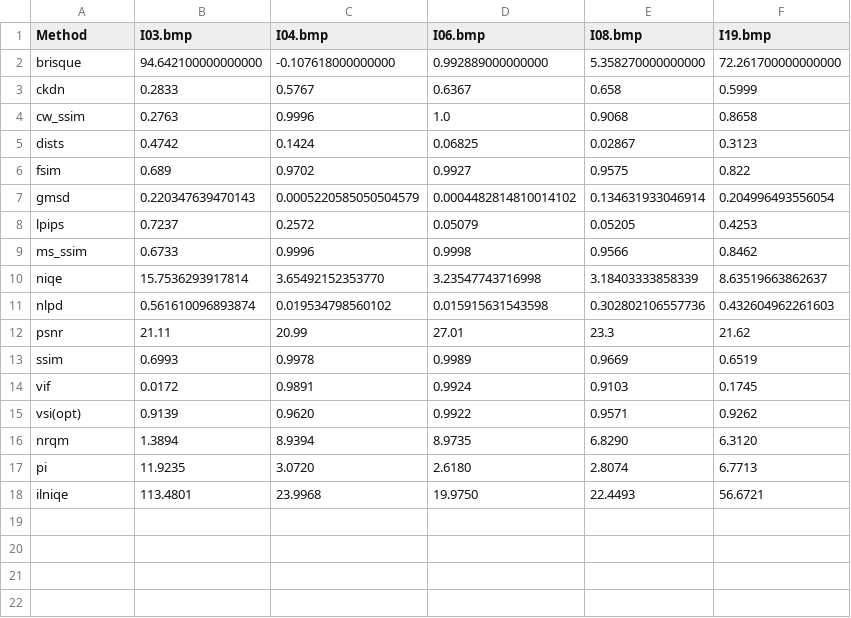
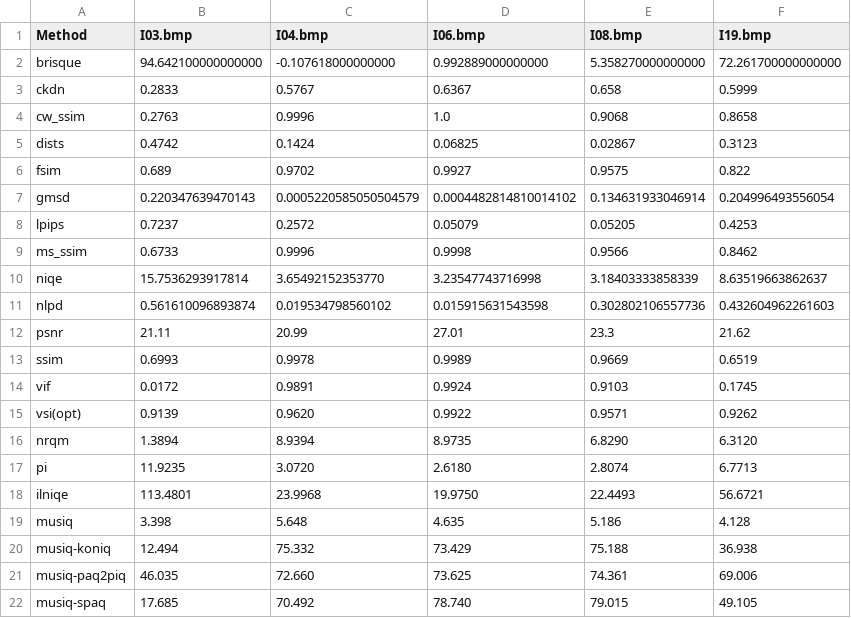
Before and after one commit to chaofengc/IQA-PyTorch, a CSV file: ResultsCalibra/results_original.csv, drawn as a sheet.

```diff
--- a/ResultsCalibra/results_original.csv
+++ b/ResultsCalibra/results_original.csv
@@ -18 +18,5 @@ pi,11.9235,3.0720,2.6180,2.8074,6.7713
 ilniqe,113.4801,23.9968,19.9750,22.4493,56.6721
+musiq,3.398,5.648,4.635,5.186,4.128
+musiq-koniq,12.494,75.332,73.429,75.188,36.938
+musiq-paq2piq,46.035,72.660,73.625,74.361,69.006	
+musiq-spaq,17.685,70.492,78.740,79.015,49.105	
```
Also changed, not shown: 8 other files.
